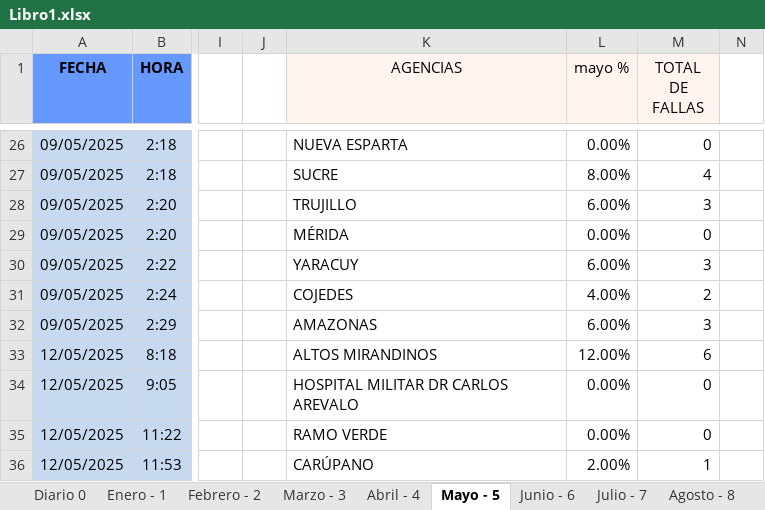
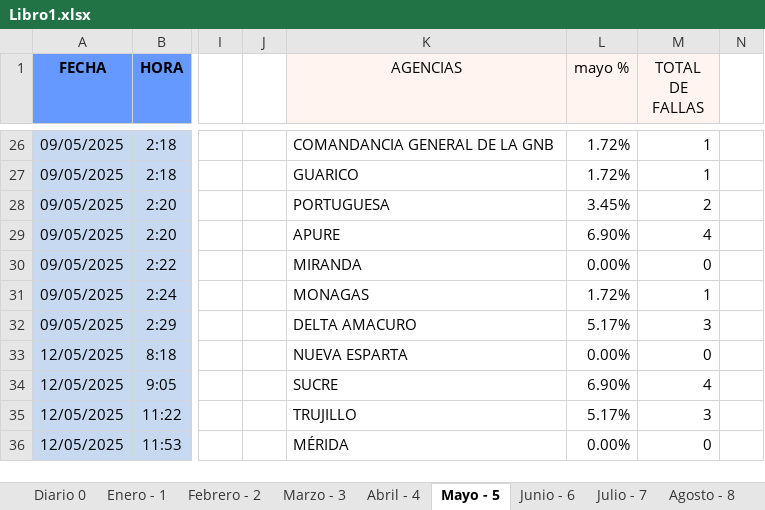
Before and after one commit to zairelyshdz/caidas_agencias_banfanb, an Excel workbook: Libro1.xlsx, sheet Mayo - 5, drawn as a sheet; only a part is shown, gaps mark what is left out; values as stored, in another font and other column widths than the file's, no borders; the diff covers the shown part only; the diff names each change by its address in the sheet, - before the commit and + after, or states it on an @@ line.

```diff
--- a/Libro1.xlsx (sheet Mayo - 5)
+++ b/Libro1.xlsx (sheet Mayo - 5)
-K26 (AGENCIAS): NUEVA ESPARTA
+K26 (AGENCIAS): COMANDANCIA GENERAL DE LA GNB
-L26 (mayo %): 0.00%
+L26 (mayo %): 1.72%
-M26 (TOTAL DE FALLAS): 0
+M26 (TOTAL DE FALLAS): 1
-K27 (AGENCIAS): SUCRE
+K27 (AGENCIAS): GUARICO
-L27 (mayo %): 8.00%
+L27 (mayo %): 1.72%
-M27 (TOTAL DE FALLAS): 4
+M27 (TOTAL DE FALLAS): 1
-K28 (AGENCIAS): TRUJILLO
+K28 (AGENCIAS): PORTUGUESA
-L28 (mayo %): 6.00%
+L28 (mayo %): 3.45%
-M28 (TOTAL DE FALLAS): 3
+M28 (TOTAL DE FALLAS): 2
-K29 (AGENCIAS): MÉRIDA
+K29 (AGENCIAS): APURE
-L29 (mayo %): 0.00%
+L29 (mayo %): 6.90%
-M29 (TOTAL DE FALLAS): 0
+M29 (TOTAL DE FALLAS): 4
-K30 (AGENCIAS): YARACUY
+K30 (AGENCIAS): MIRANDA
-L30 (mayo %): 6.00%
+L30 (mayo %): 0.00%
-M30 (TOTAL DE FALLAS): 3
+M30 (TOTAL DE FALLAS): 0
-K31 (AGENCIAS): COJEDES
+K31 (AGENCIAS): MONAGAS
-L31 (mayo %): 4.00%
+L31 (mayo %): 1.72%
-M31 (TOTAL DE FALLAS): 2
+M31 (TOTAL DE FALLAS): 1
-K32 (AGENCIAS): AMAZONAS
+K32 (AGENCIAS): DELTA AMACURO
-L32 (mayo %): 6.00%
+L32 (mayo %): 5.17%
-K33 (AGENCIAS): ALTOS MIRANDINOS
+K33 (AGENCIAS): NUEVA ESPARTA
-L33 (mayo %): 12.00%
+L33 (mayo %): 0.00%
-M33 (TOTAL DE FALLAS): 6
+M33 (TOTAL DE FALLAS): 0
-K34 (AGENCIAS): HOSPITAL MILITAR DR CARLOS AREVALO
+K34 (AGENCIAS): SUCRE
-L34 (mayo %): 0.00%
+L34 (mayo %): 6.90%
-M34 (TOTAL DE FALLAS): 0
+M34 (TOTAL DE FALLAS): 4
-K35 (AGENCIAS): RAMO VERDE
+K35 (AGENCIAS): TRUJILLO
-L35 (mayo %): 0.00%
+L35 (mayo %): 5.17%
-M35 (TOTAL DE FALLAS): 0
+M35 (TOTAL DE FALLAS): 3
-K36 (AGENCIAS): CARÚPANO
+K36 (AGENCIAS): MÉRIDA
-L36 (mayo %): 2.00%
+L36 (mayo %): 0.00%
-M36 (TOTAL DE FALLAS): 1
+M36 (TOTAL DE FALLAS): 0
```
Also changed, not shown: 5 added rows, 87 edited cells and cell formats elsewhere in this sheet, sheet Diario 0, formulas that keep their value.
